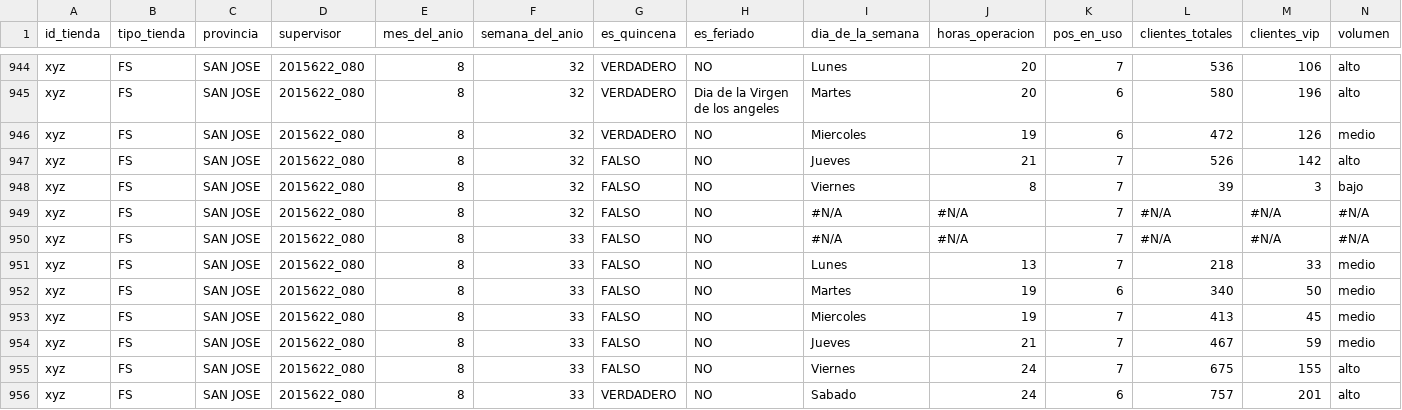
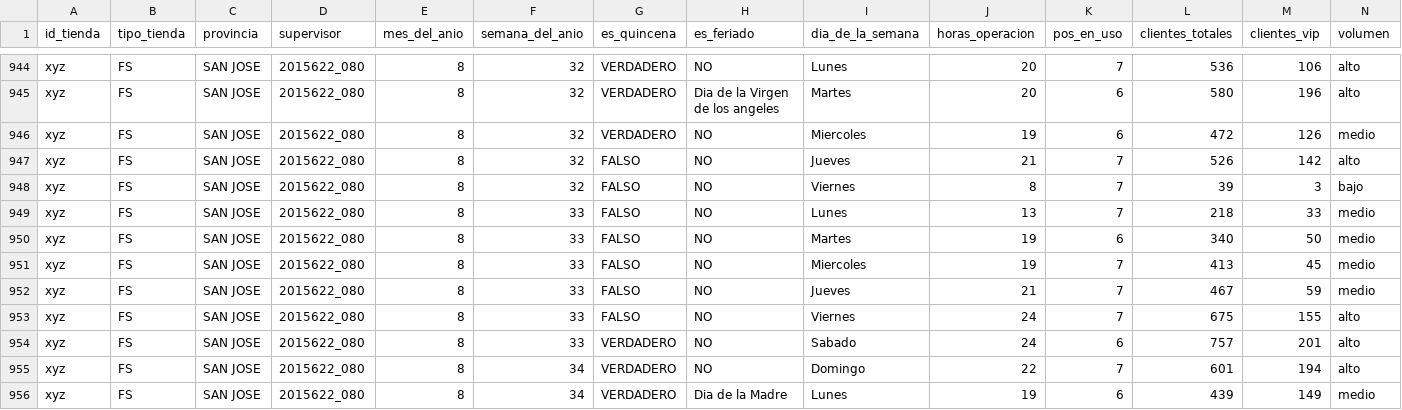
Before and after one commit to anunezcr/datasets, a CSV file: clientes_diarios_clasif_unaSucursal.csv, drawn as a sheet; only a part is shown, gaps mark what is left out; the shorter side is filled out with more unchanged rows; the diff names each change by its address in the sheet, - before the commit and + after, or states it on an @@ line.

Commit message:
Add files via upload

```diff
--- a/clientes_diarios_clasif_unaSucursal.csv
+++ b/clientes_diarios_clasif_unaSucursal.csv
-row 949: xyz | FS | SAN JOSE | 2015622_080 | 8 | 32 | FALSO | NO | #N/A | #N/A | 7 | #N/A | #N/A | #N/A
-row 950: xyz | FS | SAN JOSE | 2015622_080 | 8 | 33 | FALSO | NO | #N/A | #N/A | 7 | #N/A | #N/A | #N/A
```
